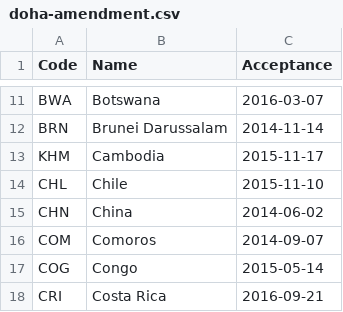
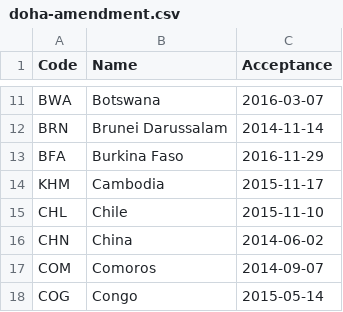
Before and after one commit to openclimatedata/doha-amendment-entry-into-force, a CSV file: data/doha-amendment.csv, drawn as a sheet; only a part is shown, gaps mark what is left out; the shorter side is filled out with more unchanged rows; the diff names each change by its address in the sheet, - before the commit and + after, or states it on an @@ line.

Commit message:
Update with Burkina Faso

```diff
--- a/data/doha-amendment.csv
+++ b/data/doha-amendment.csv
+row 13: BFA | Burkina Faso | 2016-11-29
```
